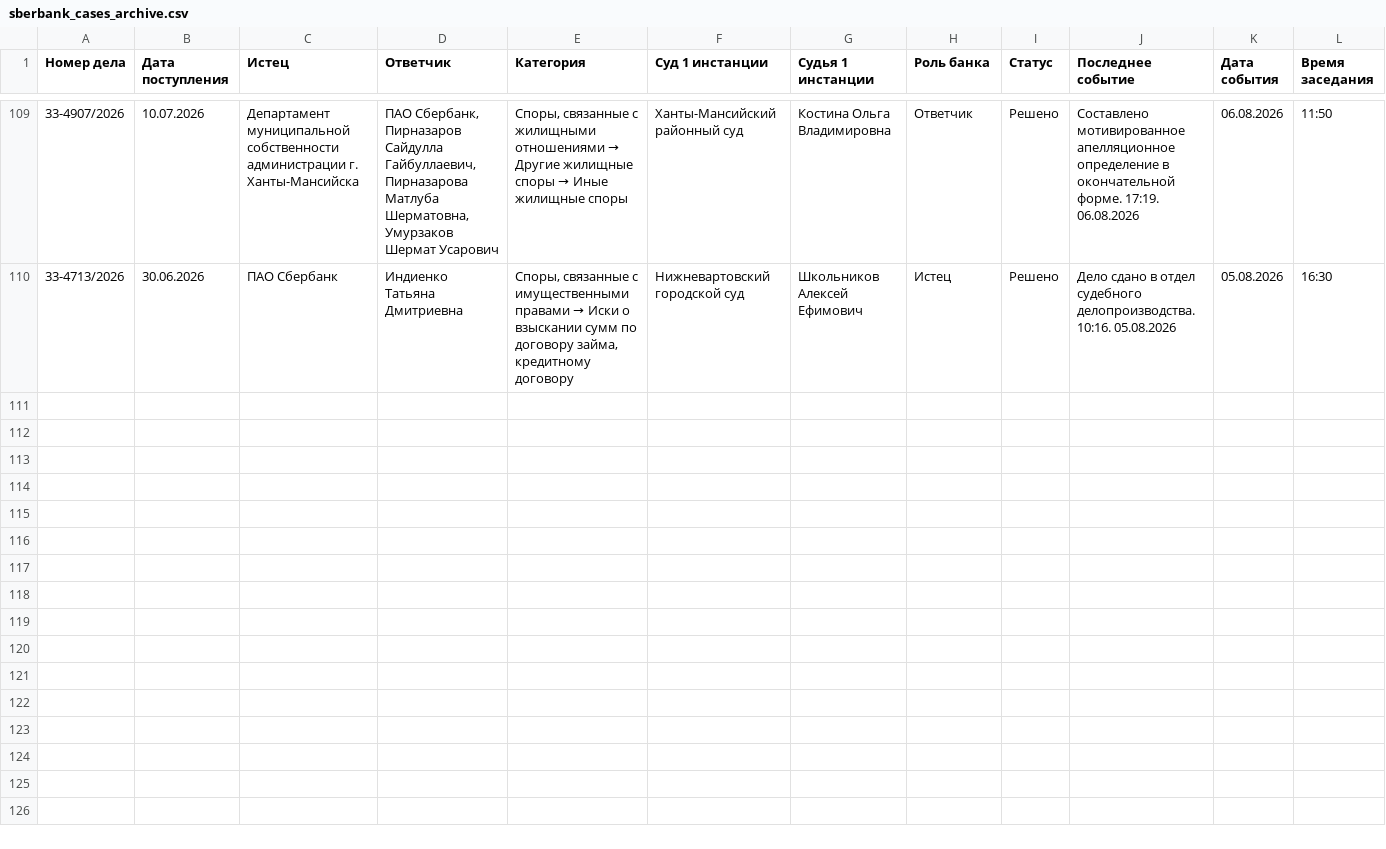
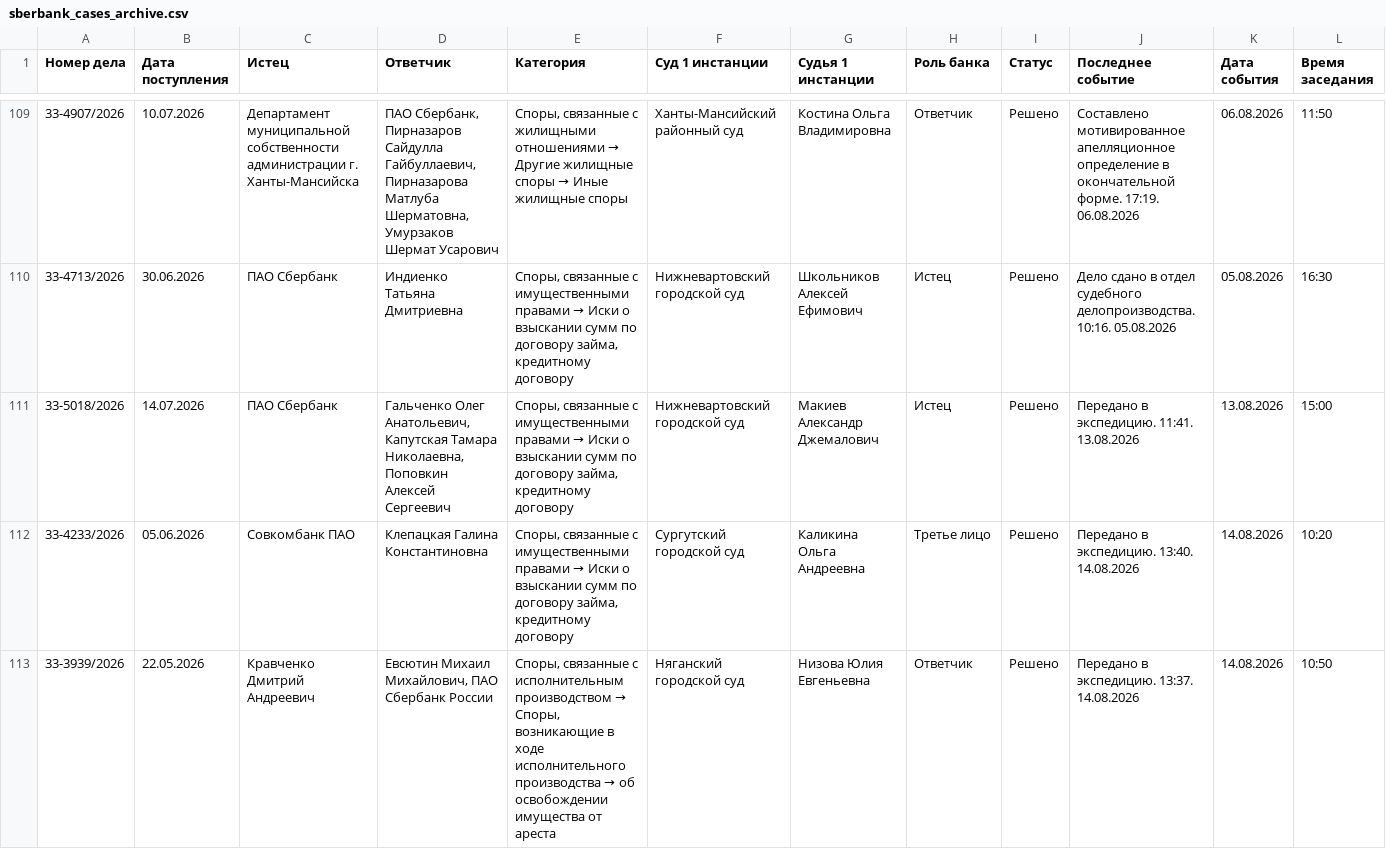
Before and after one commit to SelivanovAS/dashboard, a CSV file: data/sberbank_cases_archive.csv, drawn as a sheet; only a part is shown, gaps mark what is left out; rows hold the shown columns only; the diff names each change by its address in the sheet, - before the commit and + after, or states it on an @@ line.

```diff
--- a/data/sberbank_cases_archive.csv
+++ b/data/sberbank_cases_archive.csv
+row 111: 33-5018/2026 | 14.07.2026 | ПАО Сбербанк | Гальченко Олег Анатольевич, Капутская Тамара Николаевна, Поповкин Алексей Сергеевич | Споры, связанные с имущественными правами → Иски о взыскании сумм по договору займа, кредитному договору | Нижневартовский городской суд | Макиев Александр Джемалович | Истец | Решено | Передано в экспедицию. 11:41. 13.08.2026 | 13.08.2026 | 15:00
+row 112: 33-4233/2026 | 05.06.2026 | Совкомбанк ПАО | Клепацкая Галина Константиновна | Споры, связанные с имущественными правами → Иски о взыскании сумм по договору займа, кредитному договору | Сургутский городской суд | Каликина Ольга Андреевна | Третье лицо | Решено | Передано в экспедицию. 13:40. 14.08.2026 | 14.08.2026 | 10:20
+row 113: 33-3939/2026 | 22.05.2026 | Кравченко Дмитрий Андреевич | Евсютин Михаил Михайлович, ПАО Сбербанк России | Споры, связанные с исполнительным производством → Споры, возникающие в ходе исполнительного производства → об освобождении имущества от ареста | Няганский городской суд | Низова Юлия Евгеньевна | Ответчик | Решено | Передано в экспедицию. 13:37. 14.08.2026 | 14.08.2026 | 10:50
```
Also changed, not shown: data/sberbank_cases.csv, 10 other files.
